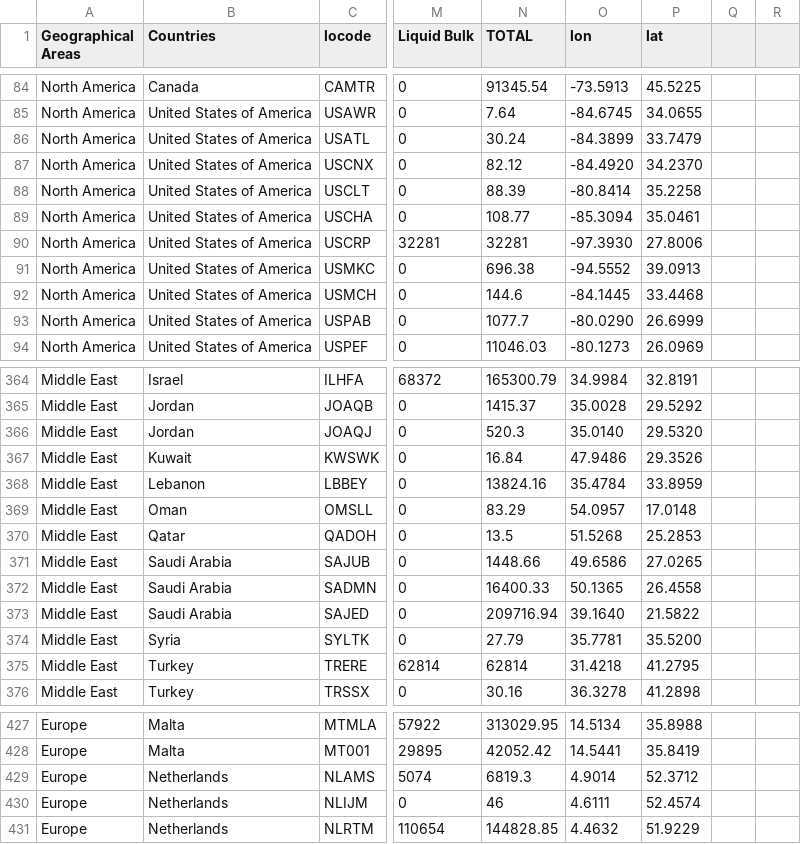
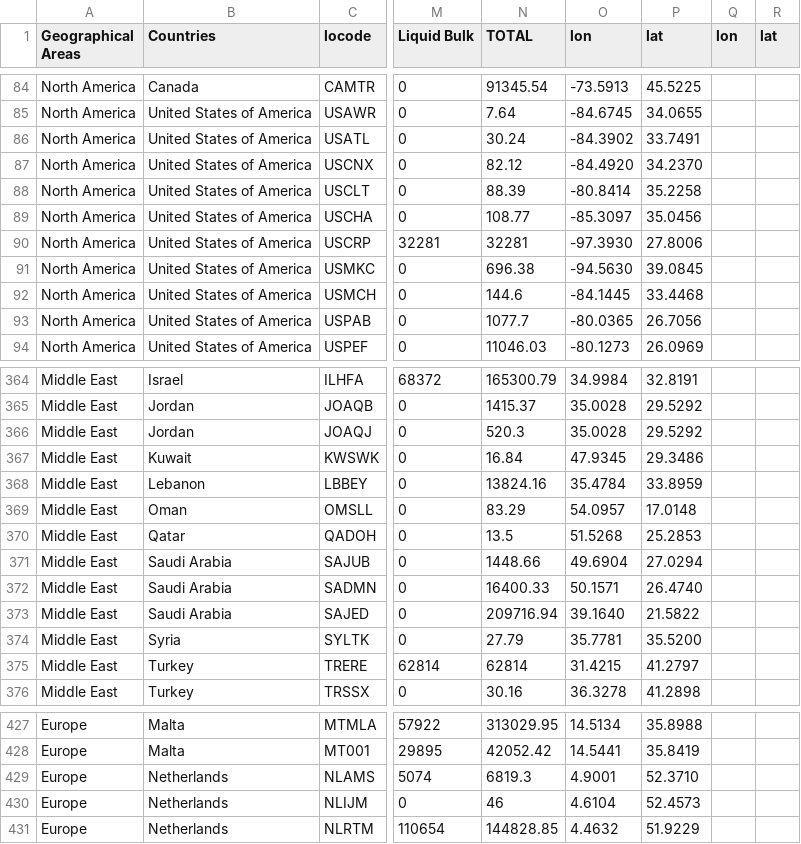
Before and after one commit to sabas/GenoaPortStats, a TSV file: globalTraffic/2013/data/globalTraffic_2013_discharge.tsv, drawn as a sheet; only a part is shown, gaps mark what is left out; the diff covers the shown part only; the diff names each change by its address in the sheet, - before the commit and + after, or states it on an @@ line.

```diff
--- a/globalTraffic/2013/data/globalTraffic_2013_discharge.tsv
+++ b/globalTraffic/2013/data/globalTraffic_2013_discharge.tsv
-Q1: (empty)
+Q1: lon
-R1: (empty)
+R1: lat
-O86 (lon): -84.3899
+O86 (lon): -84.3902
-P86 (lat): 33.7479
+P86 (lat): 33.7491
-O89 (lon): -85.3094
+O89 (lon): -85.3097
-P89 (lat): 35.0461
+P89 (lat): 35.0456
-O91 (lon): -94.5552
+O91 (lon): -94.5630
-P91 (lat): 39.0913
+P91 (lat): 39.0845
-O93 (lon): -80.0290
+O93 (lon): -80.0365
-P93 (lat): 26.6999
+P93 (lat): 26.7056
-O366 (lon): 35.0140
+O366 (lon): 35.0028
-P366 (lat): 29.5320
+P366 (lat): 29.5292
-O367 (lon): 47.9486
+O367 (lon): 47.9345
-P367 (lat): 29.3526
+P367 (lat): 29.3486
-O371 (lon): 49.6586
+O371 (lon): 49.6904
-P371 (lat): 27.0265
+P371 (lat): 27.0294
-O372 (lon): 50.1365
+O372 (lon): 50.1571
-P372 (lat): 26.4558
+P372 (lat): 26.4740
-O375 (lon): 31.4218
+O375 (lon): 31.4215
-P375 (lat): 41.2795
+P375 (lat): 41.2797
-O429 (lon): 4.9014
+O429 (lon): 4.9001
-P429 (lat): 52.3712
+P429 (lat): 52.3710
-O430 (lon): 4.6111
+O430 (lon): 4.6104
-P430 (lat): 52.4574
+P430 (lat): 52.4573
```
Also changed, not shown: 41 edited cells elsewhere in this file, globalTraffic/2012/data/globalTraffic_2012_discharge.tsv, globalTraffic/2012/data/globalTraffic_2012_loading.tsv, 8 other files.
